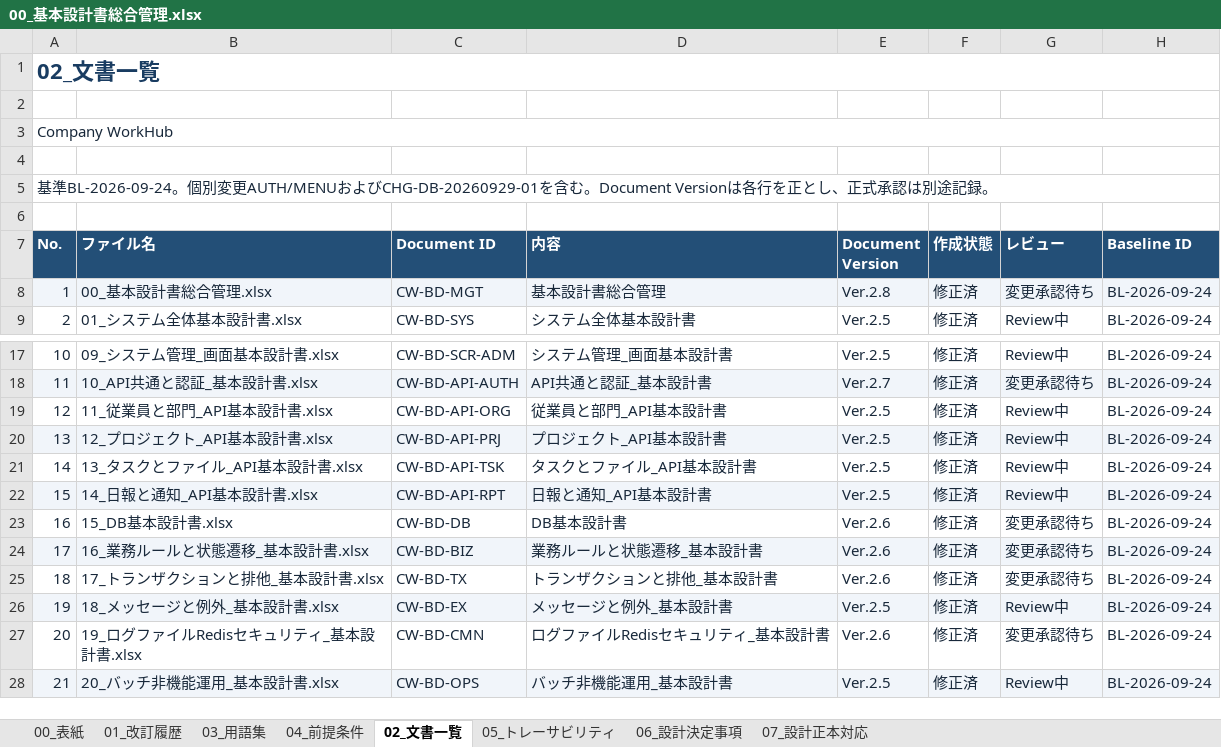
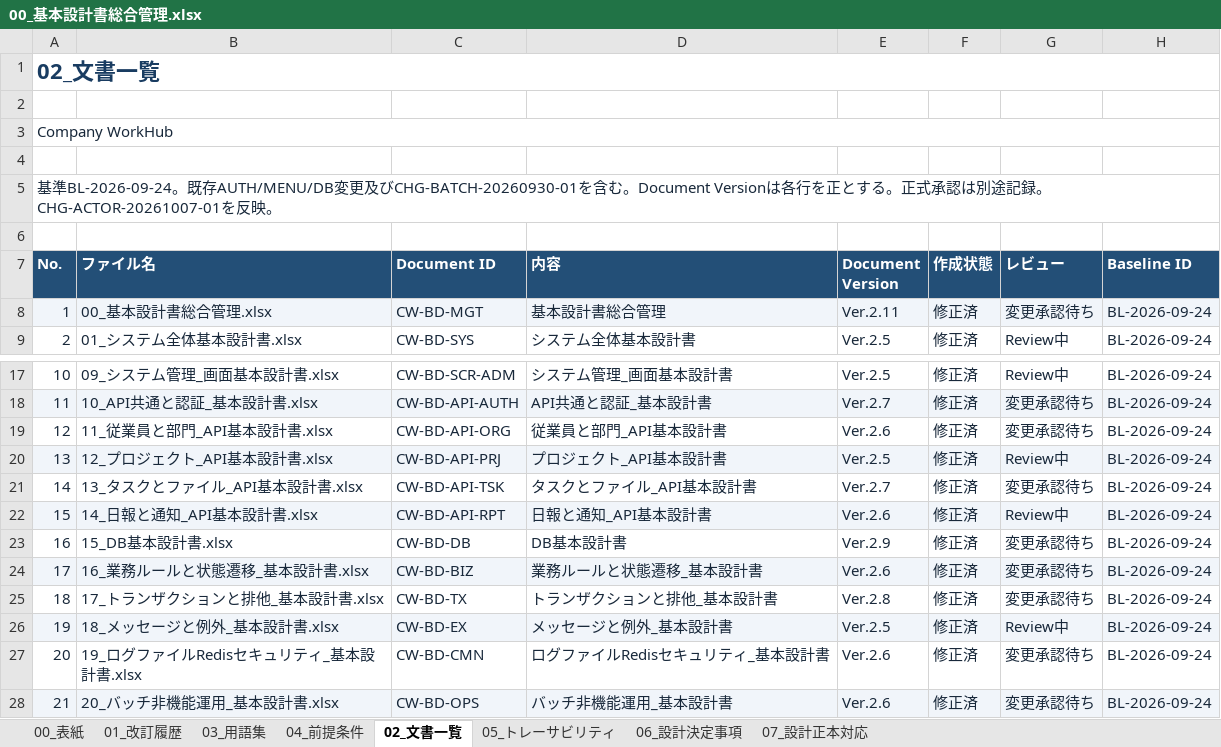
Before and after one commit to ansin-lin/LearnProject, an Excel workbook: 基本設計/00_基本設計書総合管理.xlsx, sheet 02_文書一覧, drawn as a sheet; only a part is shown, gaps mark what is left out; values as stored, in another font and other column widths than the file's, no borders; ↵ is a line break in a cell; the diff names each change by its address in the sheet, - before the commit and + after, or states it on an @@ line.

```diff
--- a/基本設計/00_基本設計書総合管理.xlsx (sheet 02_文書一覧)
+++ b/基本設計/00_基本設計書総合管理.xlsx (sheet 02_文書一覧)
-A5 (No.): 基準BL-2026-09-24。個別変更AUTH/MENUおよびCHG-DB-20260929-01を含む。Document Versionは各行を正とし、正式承認は別途記録。
+A5 (No.): 基準BL-2026-09-24。既存AUTH/MENU/DB変更及びCHG-BATCH-20260930-01を含む。Document Versionは各行を正とする。正式承認は別途記録。 ↵ CHG-ACTOR-20261007-01を反映。
-E8 (Document Version): Ver.2.8
+E8 (Document Version): Ver.2.11
-E19 (Document Version): Ver.2.5
+E19 (Document Version): Ver.2.6
-G19 (レビュー): Review中
+G19 (レビュー): 変更承認待ち
-E21 (Document Version): Ver.2.5
+E21 (Document Version): Ver.2.7
-G21 (レビュー): Review中
+G21 (レビュー): 変更承認待ち
-E22 (Document Version): Ver.2.5
+E22 (Document Version): Ver.2.6
-E23 (Document Version): Ver.2.6
+E23 (Document Version): Ver.2.9
-E25 (Document Version): Ver.2.6
+E25 (Document Version): Ver.2.8
-E28 (Document Version): Ver.2.5
+E28 (Document Version): Ver.2.6
-G28 (レビュー): Review中
+G28 (レビュー): 変更承認待ち
```
Also changed, not shown: sheet 06_設計決定事項, sheet 01_改訂履歴, sheet 05_トレーサビリティ, sheet 03_用語集, sheet 04_前提条件, sheet 00_表紙, 基本設計/14_日報と通知_API基本設計書.xlsx, 基本設計/15_DB基本設計書.xlsx.
